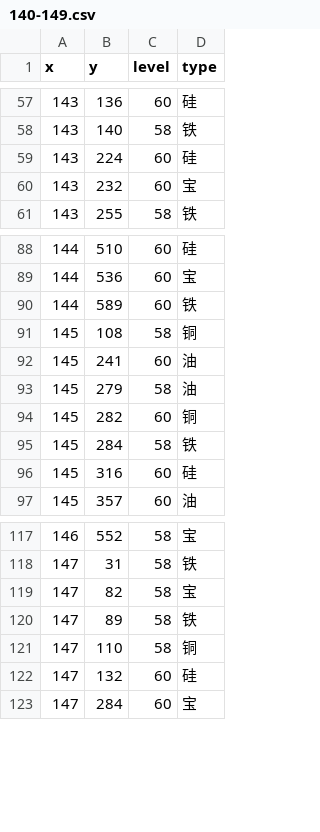
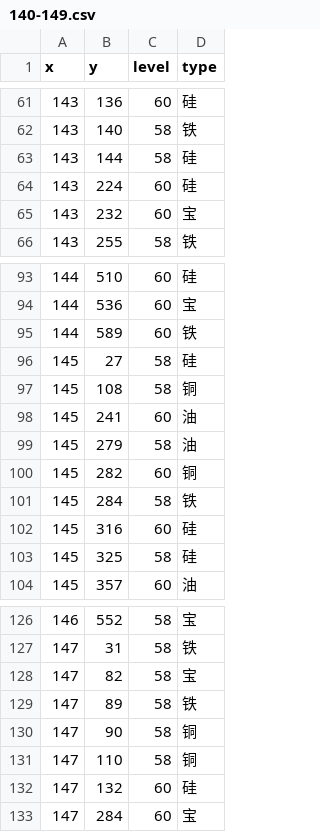
Before and after one commit to gccli/hjdata, a CSV file: result/140-149.csv, drawn as a sheet; only a part is shown, gaps mark what is left out; the diff covers the shown part only; the diff names each change by its address in the sheet, - before the commit and + after, or states it on an @@ line.

```diff
--- a/result/140-149.csv
+++ b/result/140-149.csv
+row 63: 143 | 144 | 58 | 硅
+row 96: 145 | 27 | 58 | 硅
+row 103: 145 | 325 | 58 | 硅
+row 130: 147 | 90 | 58 | 铜
```
Also changed, not shown: 8 added rows elsewhere in this file, result/100-109.csv, 1 other file.
